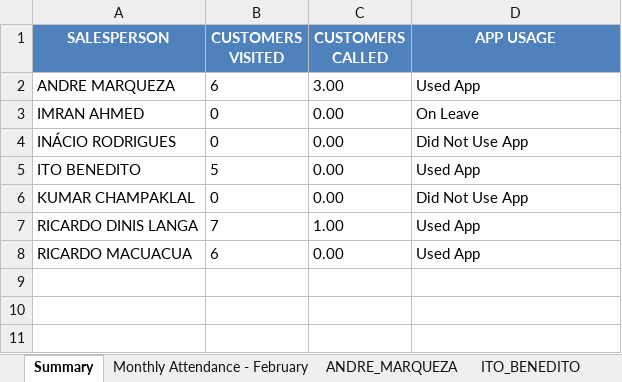
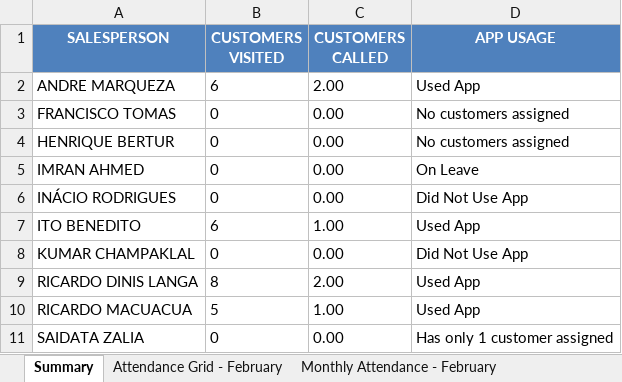
Before and after one commit to guruwalker/csfa-daily-report, an Excel workbook: Daily_CSFA_Report.xlsx, sheet Summary, drawn as a sheet; values as stored, in another font and other column widths than the file's, no borders; addresses are those after the commit; the diff names each change by its address in the sheet, - before the commit and + after, or states it on an @@ line.

```diff
--- a/Daily_CSFA_Report.xlsx (sheet Summary)
+++ b/Daily_CSFA_Report.xlsx (sheet Summary)
+sheet tab: Attendance Grid - February
-C2 (CUSTOMERS CALLED): 3.00
+C2 (CUSTOMERS CALLED): 2.00
+row 3: FRANCISCO TOMAS | 0 | 0.00 | No customers assigned
+row 4: HENRIQUE BERTUR | 0 | 0.00 | No customers assigned
-B7 (CUSTOMERS VISITED): 5
+B7 (CUSTOMERS VISITED): 6
-C7 (CUSTOMERS CALLED): 0.00
+C7 (CUSTOMERS CALLED): 1.00
-B9 (CUSTOMERS VISITED): 7
+B9 (CUSTOMERS VISITED): 8
-C9 (CUSTOMERS CALLED): 1.00
+C9 (CUSTOMERS CALLED): 2.00
-B10 (CUSTOMERS VISITED): 6
+B10 (CUSTOMERS VISITED): 5
-C10 (CUSTOMERS CALLED): 0.00
+C10 (CUSTOMERS CALLED): 1.00
+row 11: SAIDATA ZALIA | 0 | 0.00 | Has only 1 customer assigned
```
Also changed, not shown: sheet RICARDO_DINIS_LANGA, sheet ANDRE_MARQUEZA, sheet ITO_BENEDITO, sheet RICARDO_MACUACUA, sheet Monthly Attendance - February, 7 other files.
